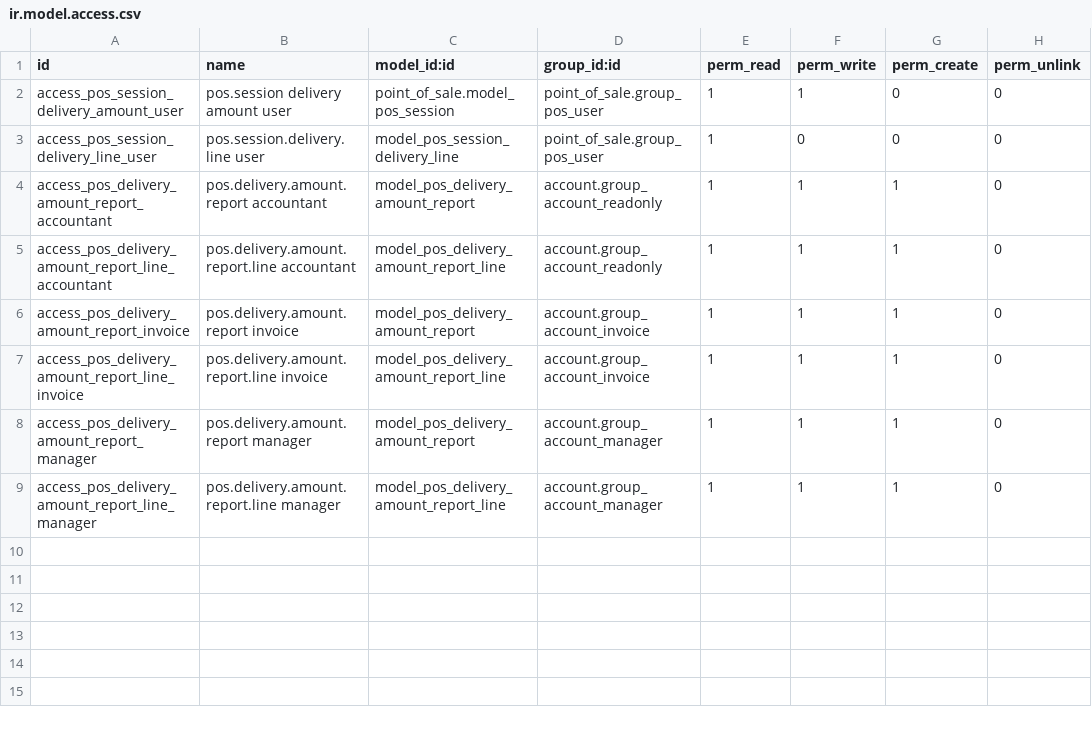
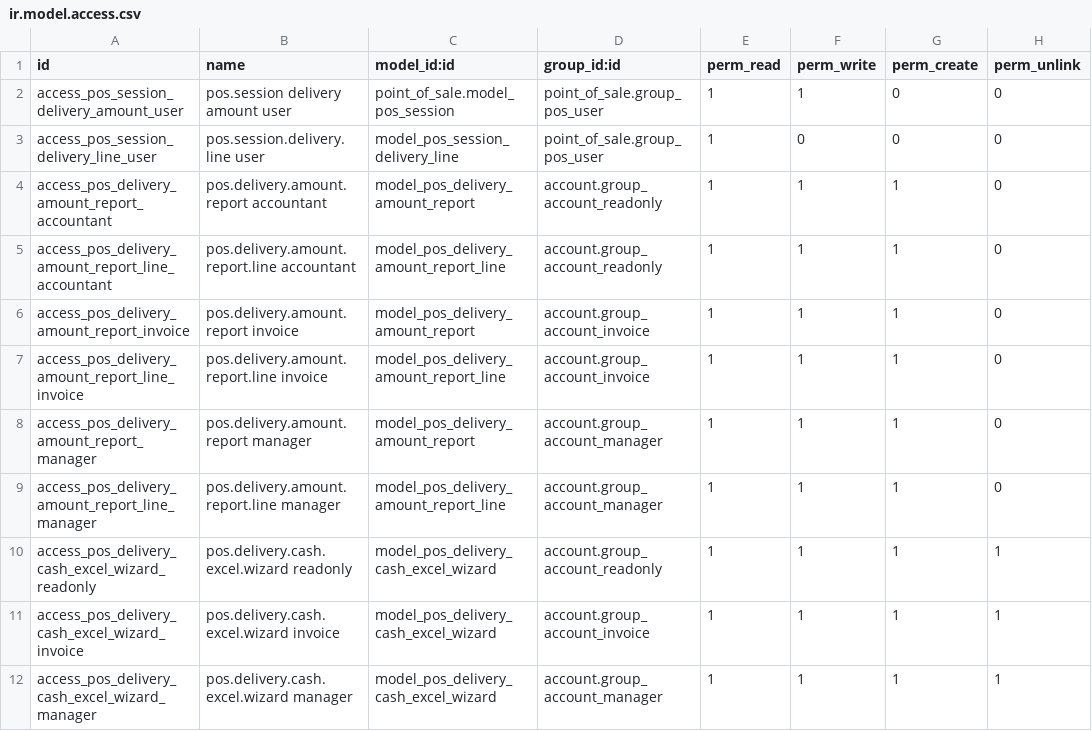
Before and after one commit to Anabtawi-Invest/Anabtawi-Group, a CSV file: pos_delivery_amount/security/ir.model.access.csv, drawn as a sheet; the diff names each change by its address in the sheet, - before the commit and + after, or states it on an @@ line.

Commit message:
pos_delivery_amount

```diff
--- a/pos_delivery_amount/security/ir.model.access.csv
+++ b/pos_delivery_amount/security/ir.model.access.csv
+row 10: access_pos_delivery_cash_excel_wizard_readonly | pos.delivery.cash.excel.wizard readonly | model_pos_delivery_cash_excel_wizard | account.group_account_readonly | 1 | 1 | 1 | 1
+row 11: access_pos_delivery_cash_excel_wizard_invoice | pos.delivery.cash.excel.wizard invoice | model_pos_delivery_cash_excel_wizard | account.group_account_invoice | 1 | 1 | 1 | 1
+row 12: access_pos_delivery_cash_excel_wizard_manager | pos.delivery.cash.excel.wizard manager | model_pos_delivery_cash_excel_wizard | account.group_account_manager | 1 | 1 | 1 | 1
```
Also changed, not shown: 5 other files.
